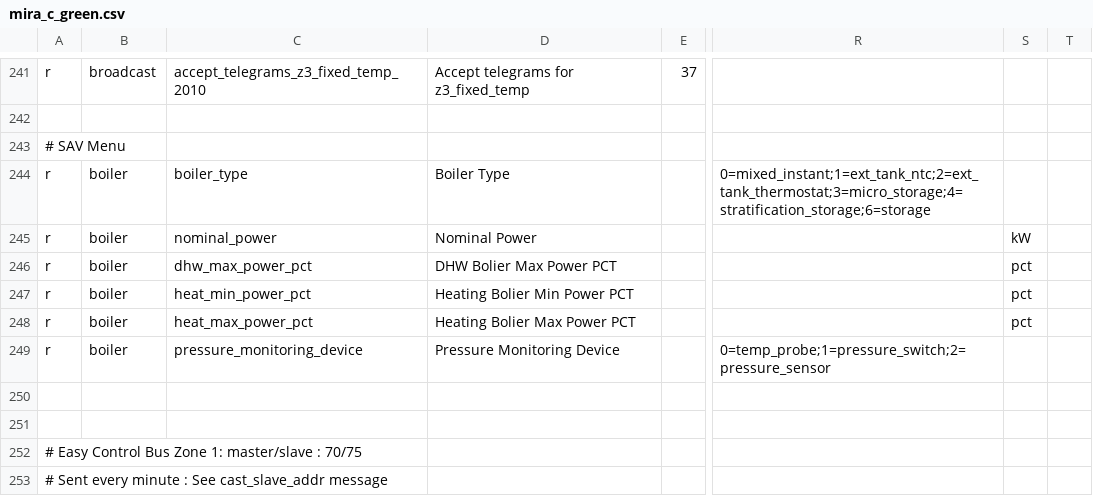
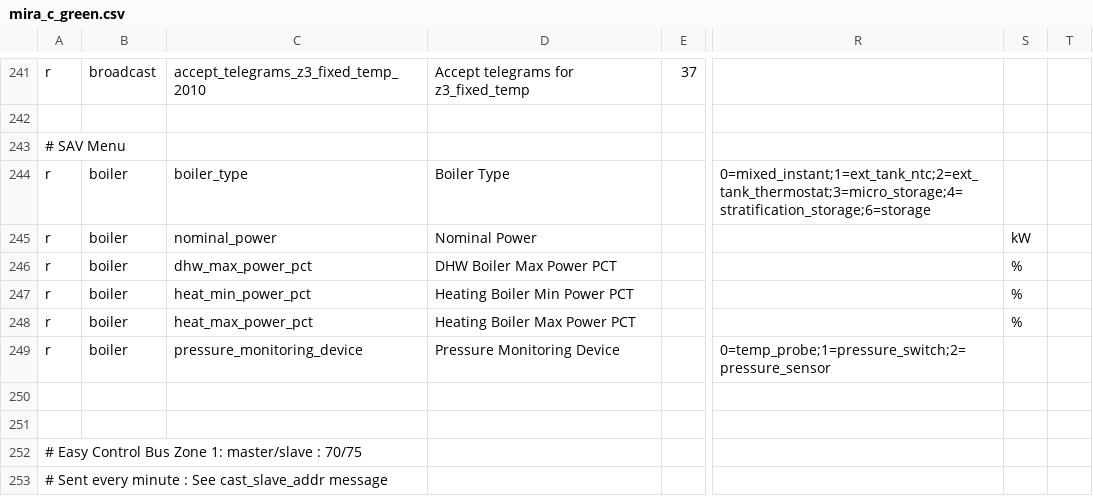
Before and after one commit to ysard/ebusd_configuration_chaffoteaux_bridgenet, a CSV file: mira_c_green.csv, drawn as a sheet; only a part is shown, gaps mark what is left out; the diff names each change by its address in the sheet, - before the commit and + after, or states it on an @@ line.

Commit message:
[HA] Add missing changes related to 9495cfe (typos + units of *pct entities)

```diff
--- a/mira_c_green.csv
+++ b/mira_c_green.csv
-D246: DHW Bolier Max Power PCT
+D246: DHW Boiler Max Power PCT
-S246:S248: pct
+S246:S248: %
-D247: Heating Bolier Min Power PCT
+D247: Heating Boiler Min Power PCT
-D248: Heating Bolier Max Power PCT
+D248: Heating Boiler Max Power PCT
```
